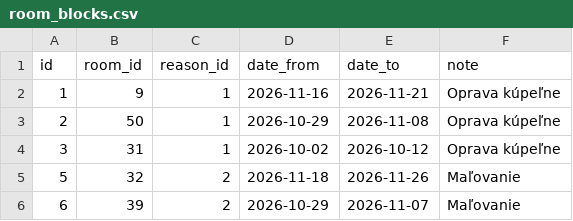
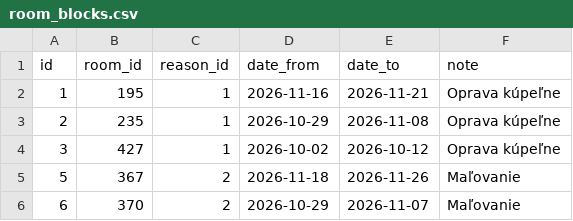
Before and after one commit to lukasbarilic/TK, a CSV file: backend/src/main/resources/demo/room_blocks.csv, drawn as a sheet.

```diff
--- a/backend/src/main/resources/demo/room_blocks.csv
+++ b/backend/src/main/resources/demo/room_blocks.csv
@@ -1,6 +1,6 @@
 id,room_id,reason_id,date_from,date_to,note
-1,9,1,2026-11-16,2026-11-21,Oprava kúpeľne
-2,50,1,2026-10-29,2026-11-08,Oprava kúpeľne
-3,31,1,2026-10-02,2026-10-12,Oprava kúpeľne
-5,32,2,2026-11-18,2026-11-26,Maľovanie
-6,39,2,2026-10-29,2026-11-07,Maľovanie
+1,195,1,2026-11-16,2026-11-21,Oprava kúpeľne
+2,235,1,2026-10-29,2026-11-08,Oprava kúpeľne
+3,427,1,2026-10-02,2026-10-12,Oprava kúpeľne
+5,367,2,2026-11-18,2026-11-26,Maľovanie
+6,370,2,2026-10-29,2026-11-07,Maľovanie
```
Also changed, not shown: backend/src/main/resources/demo/buildings.csv, backend/src/main/resources/demo/stays.csv, 8 other files.
